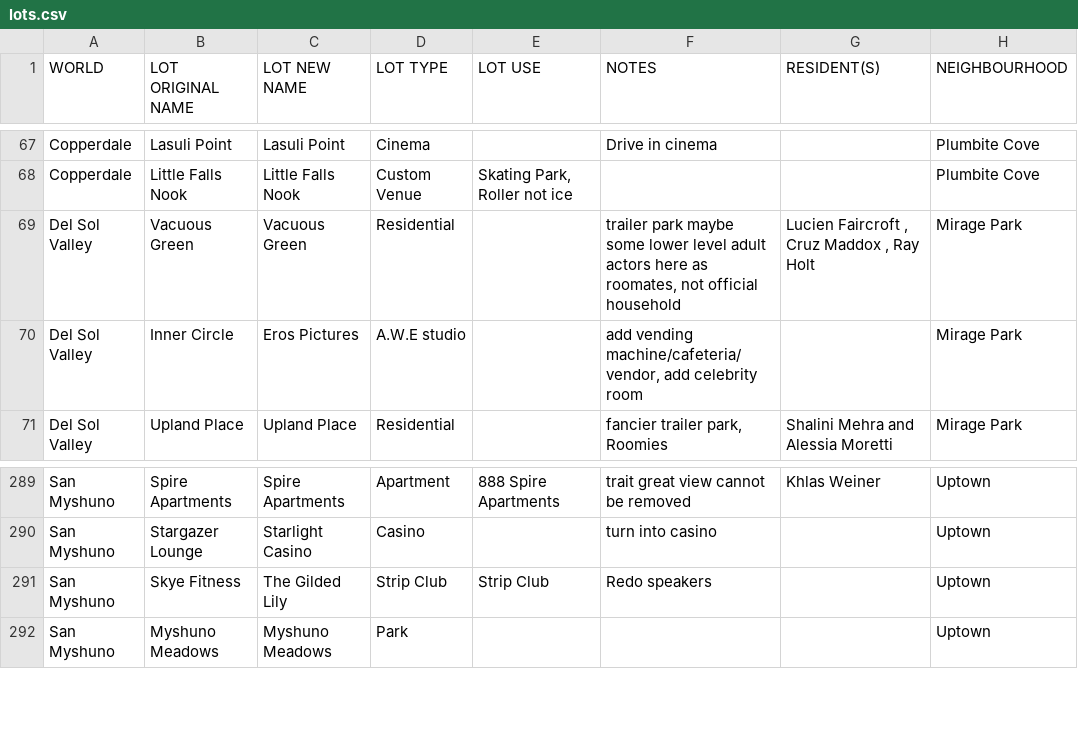
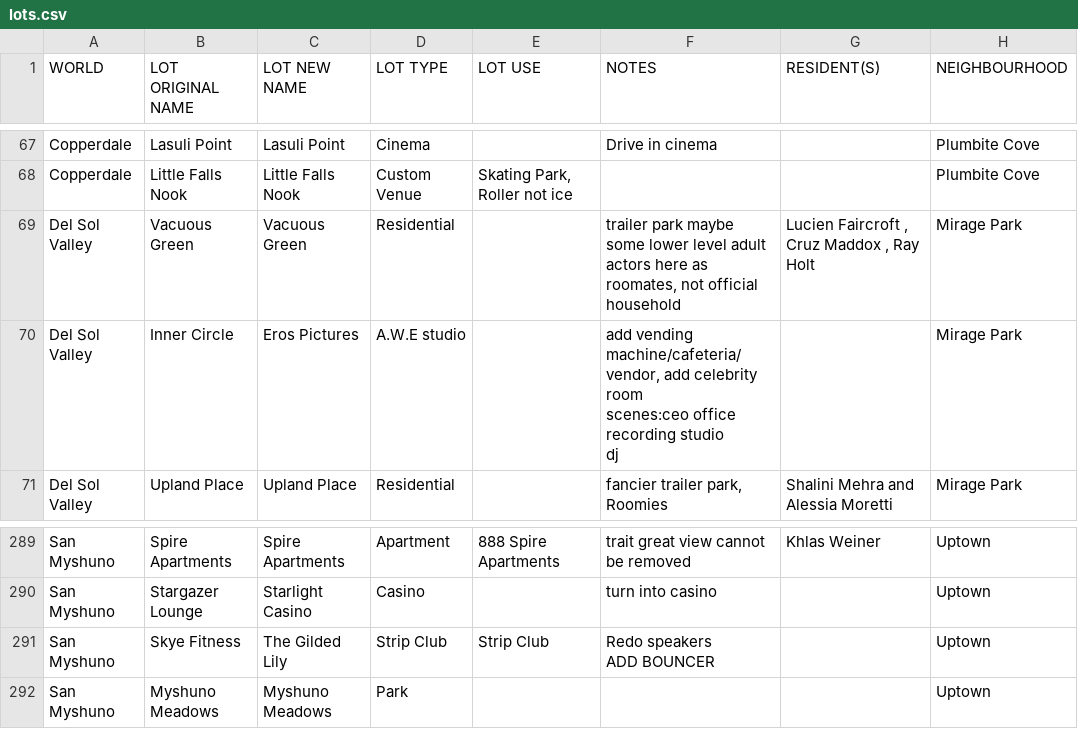
Before and after one commit to Tolulope-Adekoya/OCJ, a CSV file: data/lots.csv, drawn as a sheet; only a part is shown, gaps mark what is left out; ↵ is a line break in a cell; the diff names each change by its address in the sheet, - before the commit and + after, or states it on an @@ line.

```diff
--- a/data/lots.csv
+++ b/data/lots.csv
-F70 (NOTES): …celebrity room
+F70 (NOTES): …celebrity room ↵ scenes:ceo office ↵ recording studio ↵ dj
-F291 (NOTES): Redo speakers
+F291 (NOTES): Redo speakers ↵ ADD BOUNCER
```
Also changed, not shown: data/pets.csv, data/sims.csv, 1 other file.
